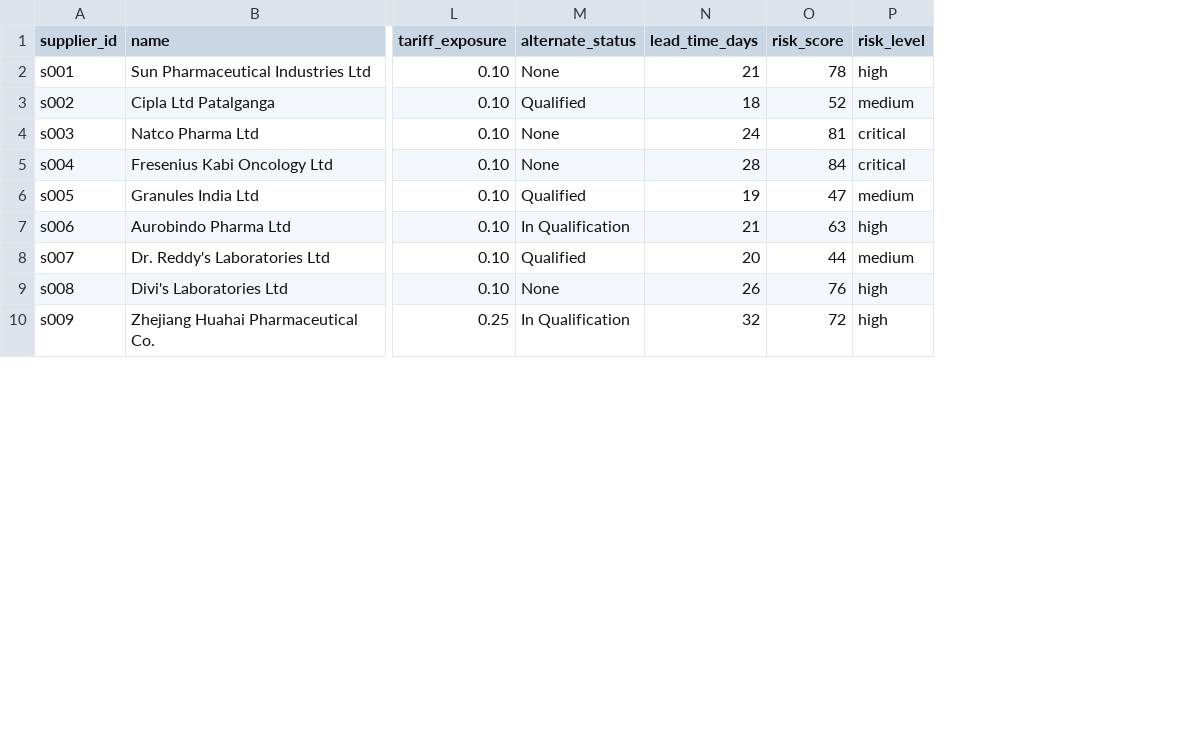
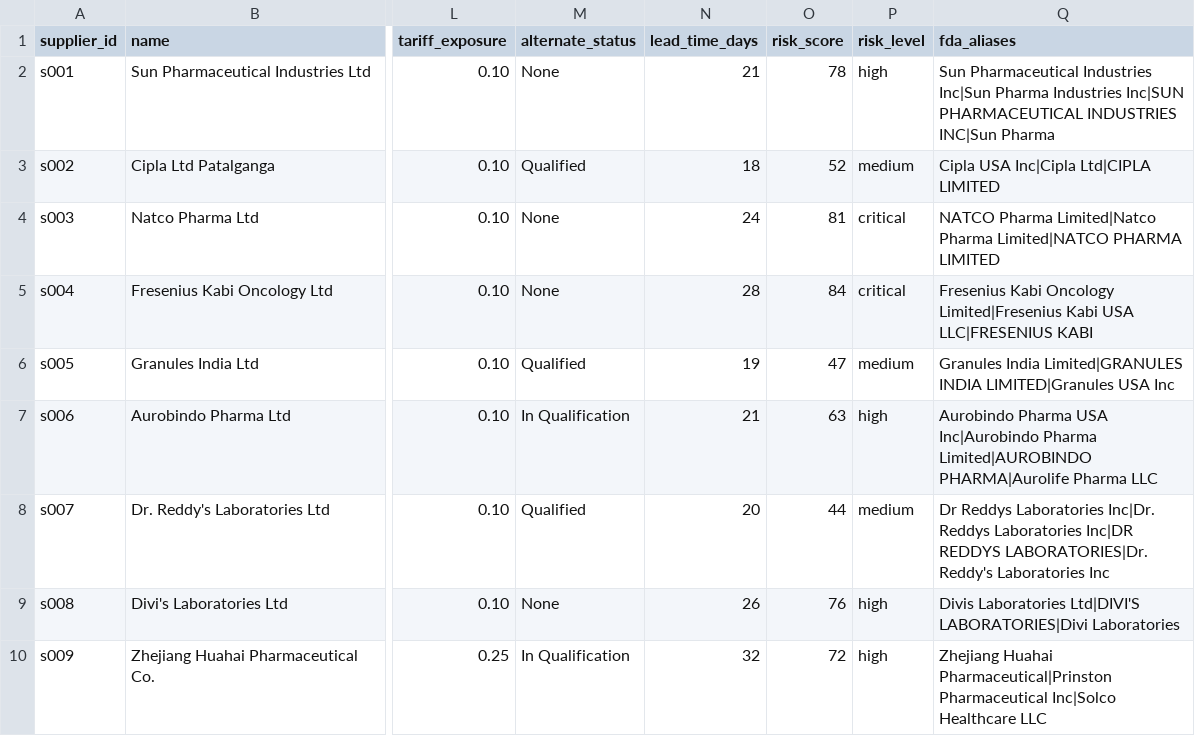
Before and after one commit to ddl-matthew-tendler/supply_risk_radar, a CSV file: data/suppliers_master.csv, drawn as a sheet; only a part is shown, gaps mark what is left out; the diff names each change by its address in the sheet, - before the commit and + after, or states it on an @@ line.

```diff
--- a/data/suppliers_master.csv
+++ b/data/suppliers_master.csv
+column Q (fda_aliases), rows 2-10: Sun Pharmaceutical Industries Inc|Sun Pharma Industries Inc|SUN PHARMACEUTICAL INDUSTRIES INC|Sun Pharma | Cipla USA Inc|Cipla Ltd|CIPLA LIMITED | NATCO Pharma Limited|Natco Pharma Limited|NATCO PHARMA LIMITED | Fresenius Kabi Oncology Limited|Fresenius Kabi USA LLC|FRESENIUS KABI | Granules India Limited|GRANULES INDIA LIMITED|Granules USA Inc | Aurobindo Pharma USA Inc|Aurobindo Pharma Limited|AUROBINDO PHARMA|Aurolife Pharma LLC | Dr Reddys Laboratories Inc|Dr. Reddys Laboratories Inc|DR REDDYS LABORATORIES|Dr. Reddy's Laboratories Inc | Divis Laboratories Ltd|DIVI'S LABORATORIES|Divi Laboratories | Zhejiang Huahai Pharmaceutical|Prinston Pharmaceutical Inc|Solco Healthcare LLC
```
Also changed, not shown: 5 other files.
